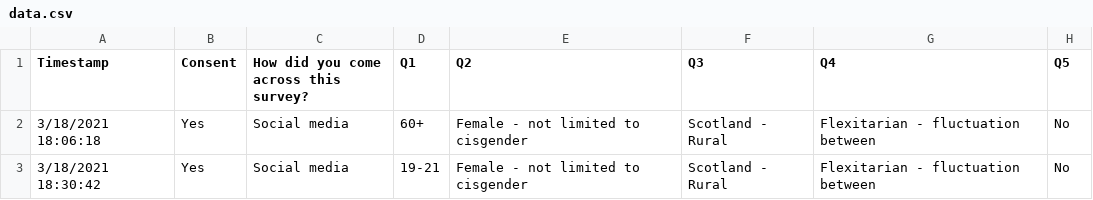
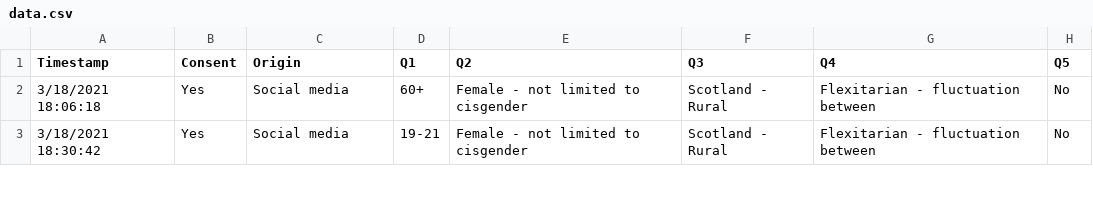
Before and after one commit to ewanwsmith/cautious-computing-machine, a CSV file: data/data.csv, drawn as a sheet; only a part is shown; the diff names each change by its address in the sheet, - before the commit and + after, or states it on an @@ line.

Commit message:
Update data.csv

```diff
--- a/data/data.csv
+++ b/data/data.csv
-C1: How did you come across this survey?
+C1: Origin
```
